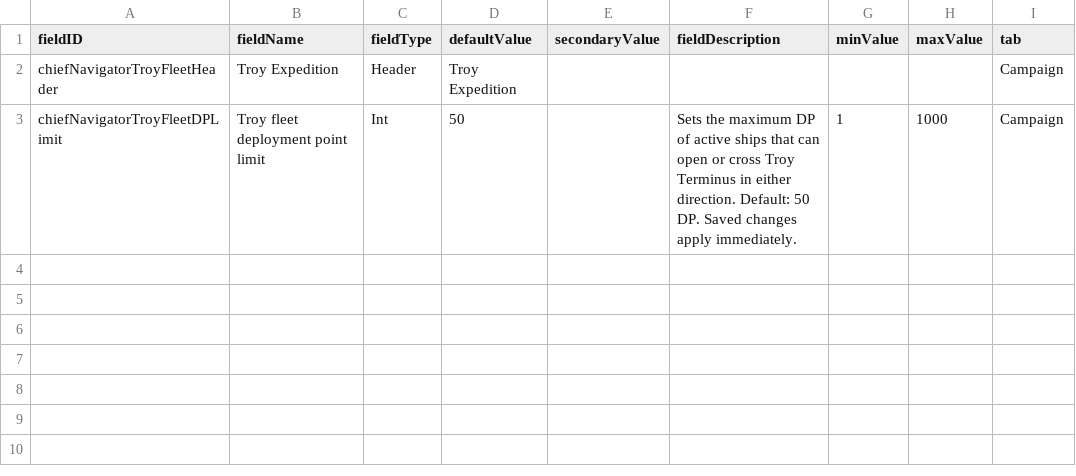
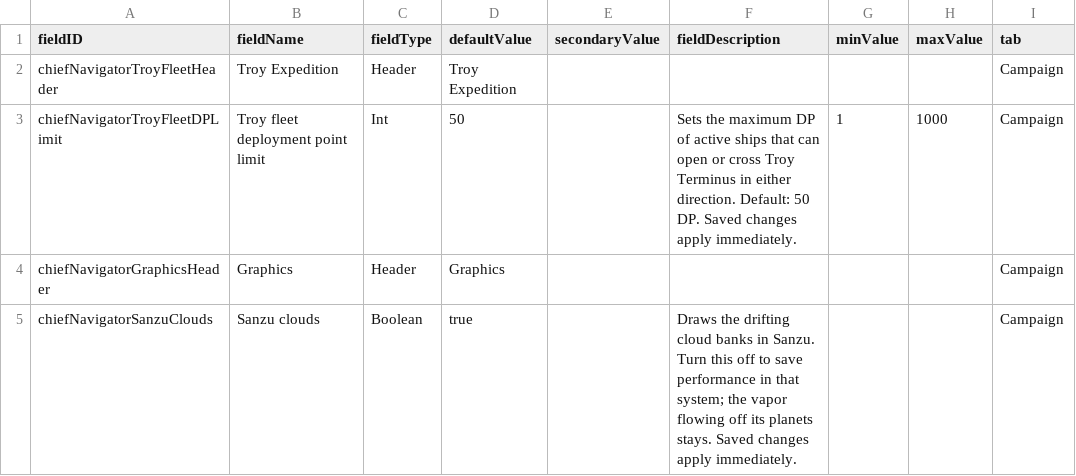
Before and after one commit to c4tntnitro-netizen/Chief-Navigator, a CSV file: data/config/LunaSettings.csv, drawn as a sheet.

Commit message:
Release Chief Navigator 0.6.6 hyperspace burn and Sanzu update
One More Horizon now lets the fleet's burn exceed 20 in hyperspace, up
to 30, through a storm-style velocity push; the +1 base Burn level stays
and the inert +2 burn speed cap is removed. Ithaca's wall modules and
the Breach Defense Station clear their stored campaign velocity so they
stay in place. The Sanzu cloud renderer is about twice as fast with
identical output, with an optional LunaLib setting to turn the clouds
off. Sinni's nebula vignette is the new painting scene with its NASA
image and credits. Adds the CompleteOneMoreHorizon console command.

The runtime is the 0.6.5 jar with exactly the eleven tested classes
replaced or added, identical entry-for-entry to the build tested in
game. All 31 campaign checks and the Sanzu render test pass; the native
CSV loader accepts all 930 rules.

```diff
--- a/data/config/LunaSettings.csv
+++ b/data/config/LunaSettings.csv
@@ -3 +3,3 @@ chiefNavigatorTroyFleetHeader,Troy Expedition,Header,Troy Expedition,,,,,Campaig
 chiefNavigatorTroyFleetDPLimit,Troy fleet deployment point limit,Int,50,,Sets the maximum DP of active ships that can open or cross Troy Terminus in either direction. Default: 50 DP. Saved changes apply immediately.,1,1000,Campaign
+chiefNavigatorGraphicsHeader,Graphics,Header,Graphics,,,,,Campaign
+chiefNavigatorSanzuClouds,Sanzu clouds,Boolean,true,,Draws the drifting cloud banks in Sanzu. Turn this off to save performance in that system; the vapor flowing off its planets stays. Saved changes apply immediately.,,,Campaign
```
Also changed, not shown: data/console/commands.csv, 31 other files.
